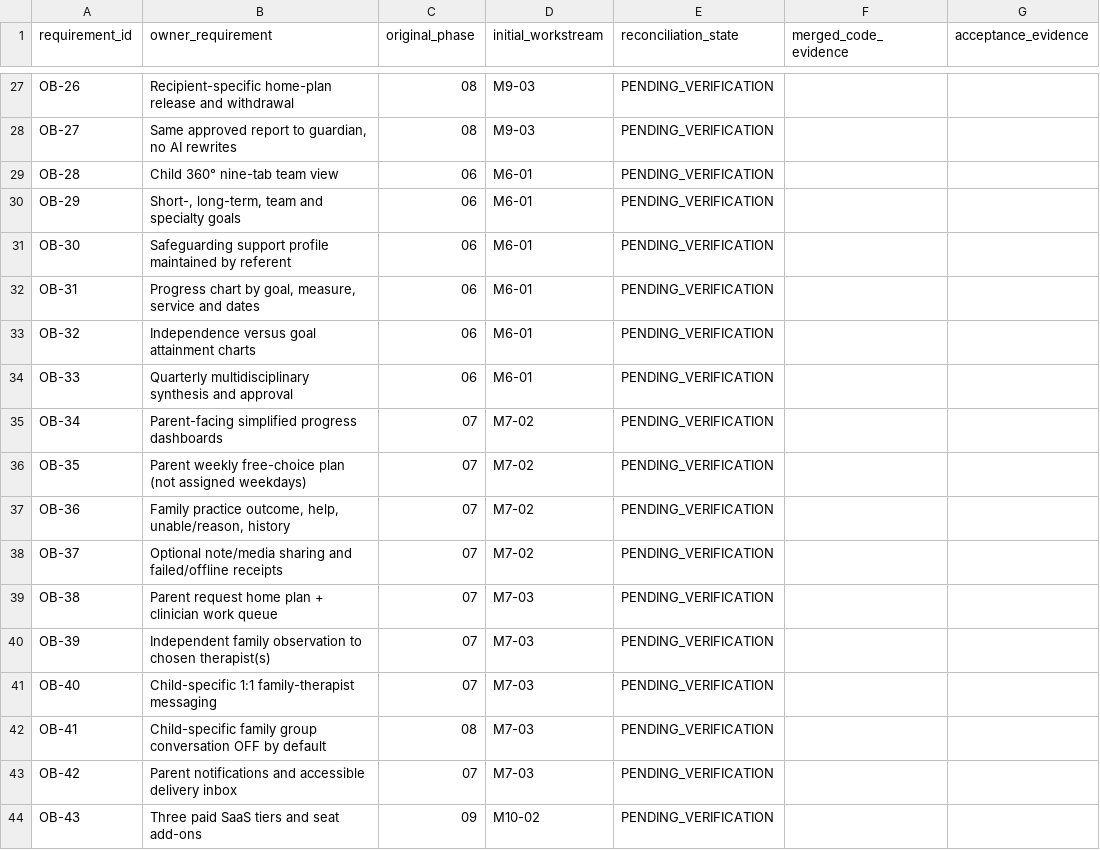
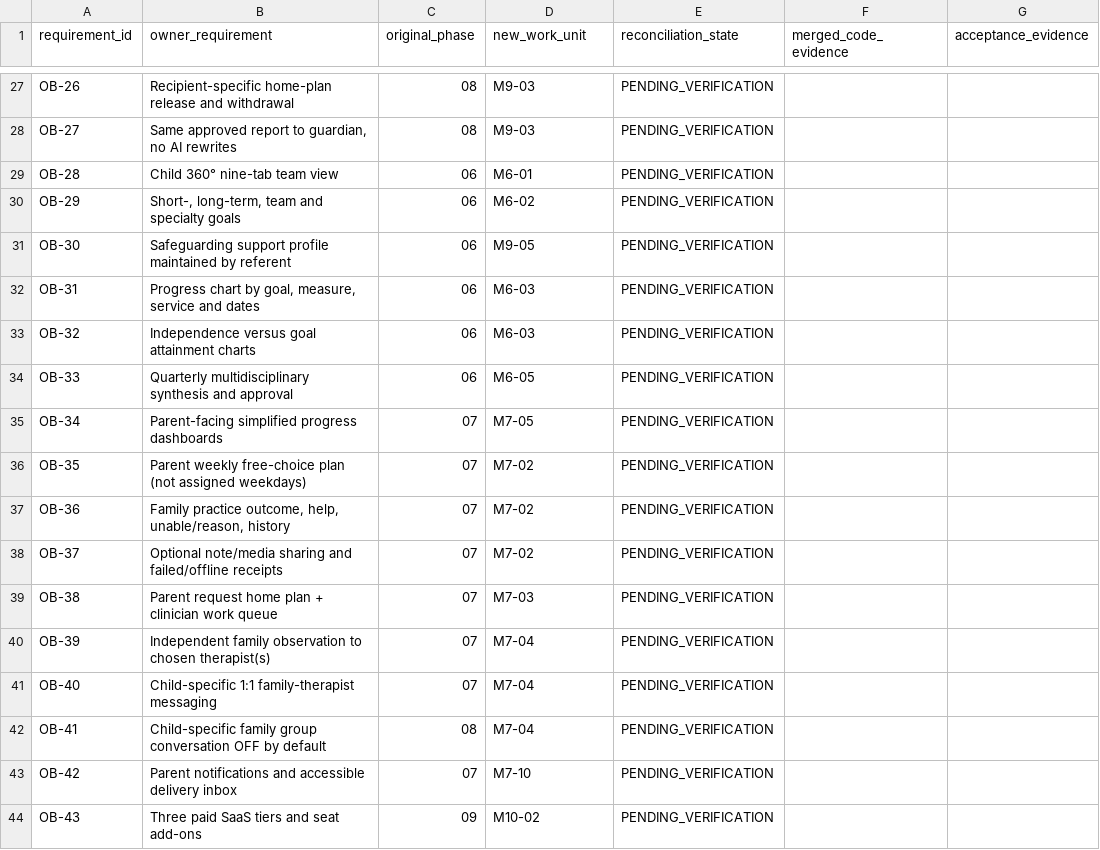
Before and after one commit to NTinkicht/TheraBridge-Emergent, a CSV file: docs/roadmap/M4-01-55-OWNER-REQUIREMENTS.csv, drawn as a sheet; only a part is shown, gaps mark what is left out; the diff covers the shown part only.

```diff
--- a/docs/roadmap/M4-01-55-OWNER-REQUIREMENTS.csv
+++ b/docs/roadmap/M4-01-55-OWNER-REQUIREMENTS.csv
@@ -1 +1 @@
-requirement_id,owner_requirement,original_phase,initial_workstream,reconciliation_state,merged_code_evidence,acceptance_evidence
+"requirement_id","owner_requirement","original_phase","new_work_unit","reconciliation_state","merged_code_evidence","acceptance_evidence"
@@ -29,8 +29,8 @@ requirement_id,owner_requirement,original_phase,initial_workstream,reconciliatio
 "OB-28","Child 360° nine-tab team view","06","M6-01","PENDING_VERIFICATION","",""
-"OB-29","Short-, long-term, team and specialty goals","06","M6-01","PENDING_VERIFICATION","",""
-"OB-30","Safeguarding support profile maintained by referent","06","M6-01","PENDING_VERIFICATION","",""
-"OB-31","Progress chart by goal, measure, service and dates","06","M6-01","PENDING_VERIFICATION","",""
-"OB-32","Independence versus goal attainment charts","06","M6-01","PENDING_VERIFICATION","",""
-"OB-33","Quarterly multidisciplinary synthesis and approval","06","M6-01","PENDING_VERIFICATION","",""
-"OB-34","Parent-facing simplified progress dashboards","07","M7-02","PENDING_VERIFICATION","",""
+"OB-29","Short-, long-term, team and specialty goals","06","M6-02","PENDING_VERIFICATION","",""
+"OB-30","Safeguarding support profile maintained by referent","06","M9-05","PENDING_VERIFICATION","",""
+"OB-31","Progress chart by goal, measure, service and dates","06","M6-03","PENDING_VERIFICATION","",""
+"OB-32","Independence versus goal attainment charts","06","M6-03","PENDING_VERIFICATION","",""
+"OB-33","Quarterly multidisciplinary synthesis and approval","06","M6-05","PENDING_VERIFICATION","",""
+"OB-34","Parent-facing simplified progress dashboards","07","M7-05","PENDING_VERIFICATION","",""
 "OB-35","Parent weekly free-choice plan (not assigned weekdays)","07","M7-02","PENDING_VERIFICATION","",""
@@ -39,6 +39,6 @@ requirement_id,owner_requirement,original_phase,initial_workstream,reconciliatio
 "OB-38","Parent request home plan + clinician work queue","07","M7-03","PENDING_VERIFICATION","",""
-"OB-39","Independent family observation to chosen therapist(s)","07","M7-03","PENDING_VERIFICATION","",""
-"OB-40","Child-specific 1:1 family-therapist messaging","07","M7-03","PENDING_VERIFICATION","",""
-"OB-41","Child-specific family group conversation OFF by default","08","M7-03","PENDING_VERIFICATION","",""
-"OB-42","Parent notifications and accessible delivery inbox","07","M7-03","PENDING_VERIFICATION","",""
+"OB-39","Independent family observation to chosen therapist(s)","07","M7-04","PENDING_VERIFICATION","",""
+"OB-40","Child-specific 1:1 family-therapist messaging","07","M7-04","PENDING_VERIFICATION","",""
+"OB-41","Child-specific family group conversation OFF by default","08","M7-04","PENDING_VERIFICATION","",""
+"OB-42","Parent notifications and accessible delivery inbox","07","M7-10","PENDING_VERIFICATION","",""
 "OB-43","Three paid SaaS tiers and seat add-ons","09","M10-02","PENDING_VERIFICATION","",""
```
Also changed, not shown: 35 edited cells elsewhere in this file.
